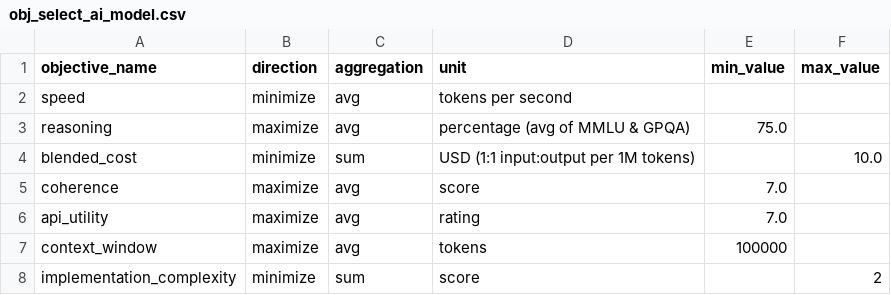
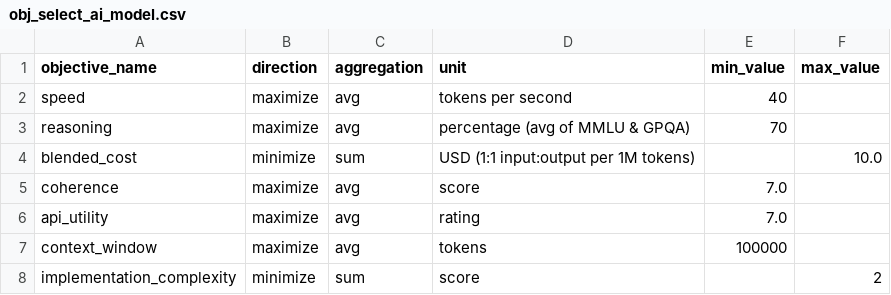
Before and after one commit to cafzal/decision_assist_examples, a CSV file: obj_select_ai_model.csv, drawn as a sheet.

Commit message:
Add files via upload

```diff
--- a/obj_select_ai_model.csv
+++ b/obj_select_ai_model.csv
@@ -1,4 +1,4 @@
 objective_name,direction,aggregation,unit,min_value,max_value
-speed,minimize,avg,tokens per second,,
-reasoning,maximize,avg,percentage (avg of MMLU & GPQA),75.0,
+speed,maximize,avg,tokens per second,40,
+reasoning,maximize,avg,percentage (avg of MMLU & GPQA),70,
 blended_cost,minimize,sum,USD (1:1 input:output per 1M tokens),,10.0
```
